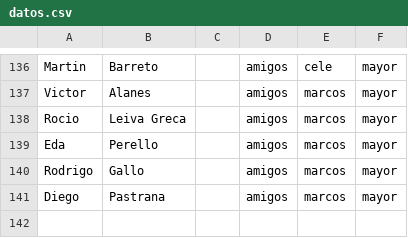
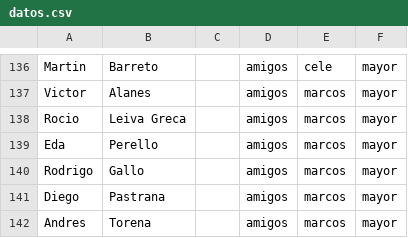
Before and after one commit to marcosdh1987/test_lc_demo_001, a CSV file: datos.csv, drawn as a sheet; only a part is shown, gaps mark what is left out.

Commit message:
Update datos.csv

```diff
--- a/datos.csv
+++ b/datos.csv
@@ -141 +141,2 @@ Rodrigo,Gallo,,amigos,marcos,mayor
 Diego,Pastrana,,amigos,marcos,mayor
+Andres,Torena,,amigos,marcos,mayor
```
